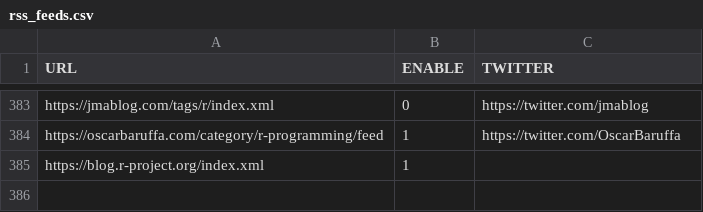
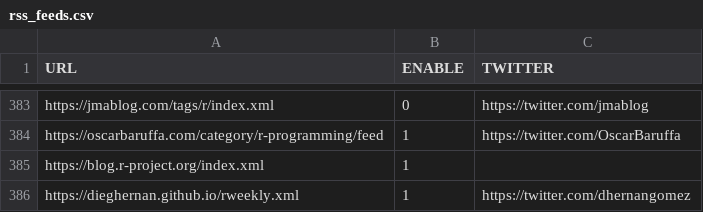
Before and after one commit to rweekly/rweekly.org, a CSV file: rss_feeds.csv, drawn as a sheet; only a part is shown, gaps mark what is left out; the diff names each change by its address in the sheet, - before the commit and + after, or states it on an @@ line.

Commit message:
Add new feed
Closes #1210

```diff
--- a/rss_feeds.csv
+++ b/rss_feeds.csv
+row 386: https://dieghernan.github.io/rweekly.xml | 1 | https://twitter.com/dhernangomez
```
